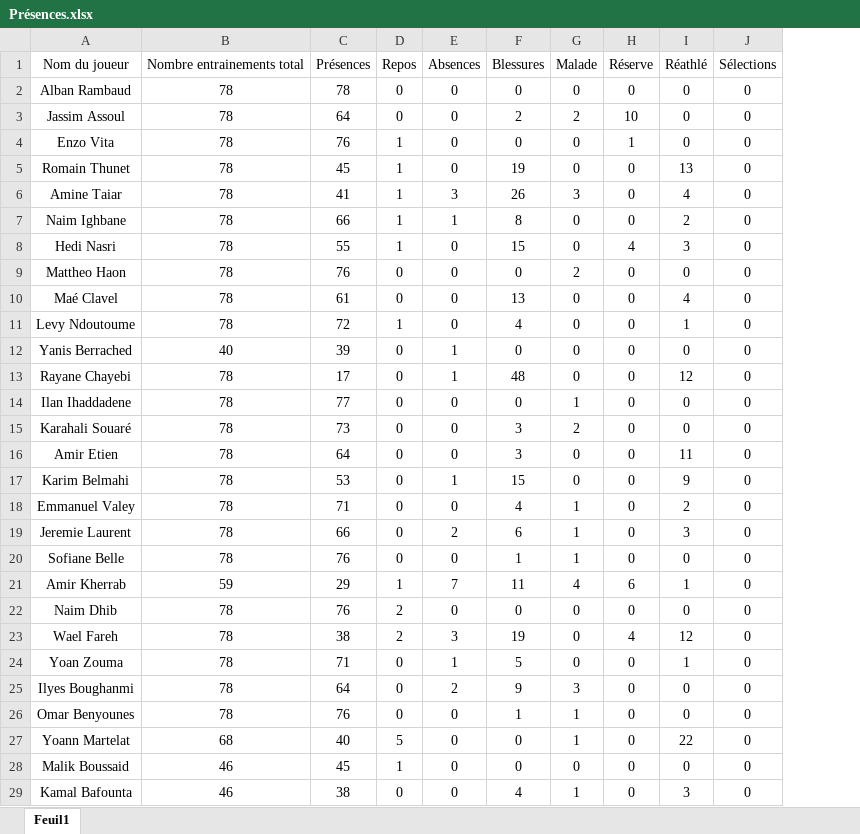
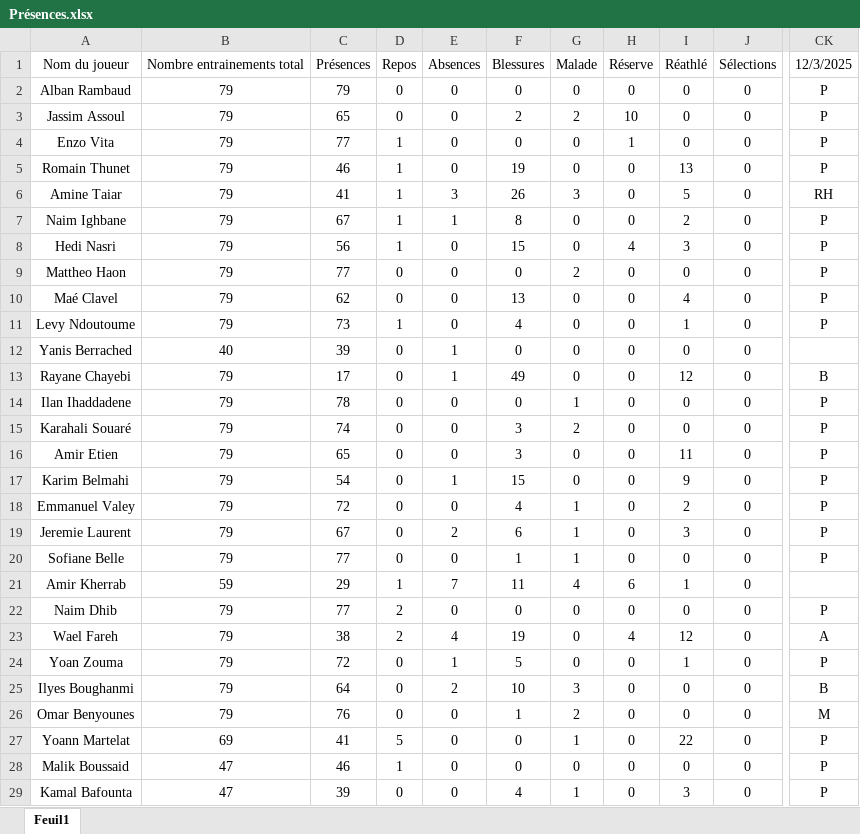
Before and after one commit to Chris15100/lld-app, an Excel workbook: data/Présences.xlsx, sheet Feuil1, drawn as a sheet; only a part is shown, gaps mark what is left out; values as stored, in another font and other column widths than the file's, no borders; conditional formats not drawn; removed rows and columns are numbered as before the commit, all else as after; the diff names each change by its address in the sheet, - before the commit and + after, or states it on an @@ line.

```diff
--- a/data/Présences.xlsx (sheet Feuil1)
+++ b/data/Présences.xlsx (sheet Feuil1)
-column B, rows 1-29: Nombre entrainements total | 78 | 78 | 78 | 78 | 78 | 78 | 78 | 78 | 78 | 78 | 40 | 78 | 78 | 78 | 78 | 78 | 78 | 78 | 78 | 59 | 78 | 78 | 78 | 78 | 78 | 68 | 46 | 46
+column B, rows 1-29: Nombre entrainements total | 79 | 79 | 79 | 79 | 79 | 79 | 79 | 79 | 79 | 79 | 40 | 79 | 79 | 79 | 79 | 79 | 79 | 79 | 79 | 59 | 79 | 79 | 79 | 79 | 79 | 69 | 47 | 47
+column CK, rows 1-29: 12/3/2025 | P | P | P | P | RH | P | P | P | P | P |  | B | P | P | P | P | P | P | P |  | P | A | P | B | M | P | P | P
-C2: 78
+C2: 79
-C3: 64
+C3: 65
-C4: 76
+C4: 77
-C5: 45
+C5: 46
-I6: 4
+I6: 5
-C7: 66
+C7: 67
-C8: 55
+C8: 56
-C9: 76
+C9: 77
-C10: 61
+C10: 62
-C11: 72
+C11: 73
-F13: 48
+F13: 49
-C14: 77
+C14: 78
-C15: 73
+C15: 74
-C16: 64
+C16: 65
-C17: 53
+C17: 54
-C18: 71
+C18: 72
-C19: 66
+C19: 67
-C20: 76
+C20: 77
-C22: 76
+C22: 77
-E23: 3
+E23: 4
-C24: 71
+C24: 72
-F25: 9
+F25: 10
-G26: 1
+G26: 2
-C27: 40
+C27: 41
-C28: 45
+C28: 46
-C29: 38
+C29: 39
```
Also changed, not shown: data/DonneesGPSPropres.xlsx, data/Poids-Masse grasse.xlsx, 1 other file.
